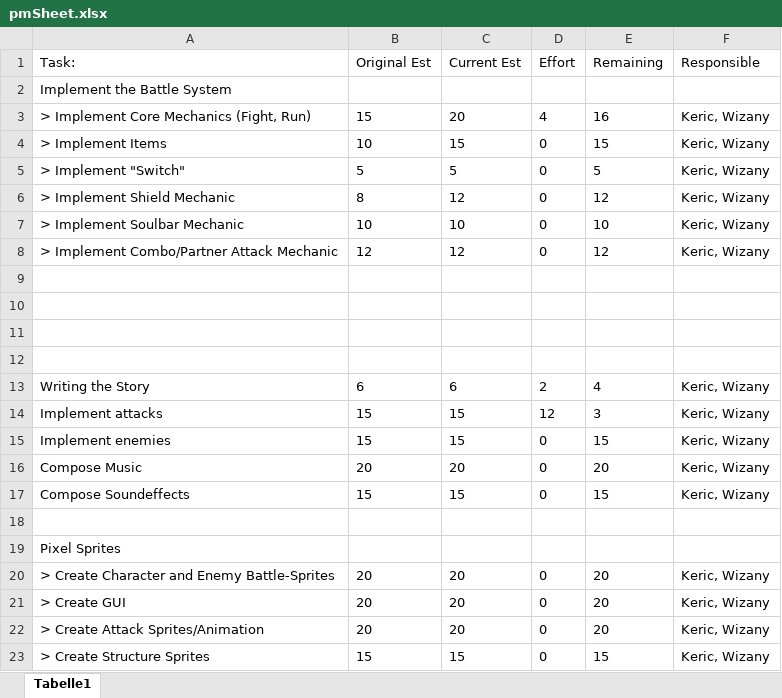
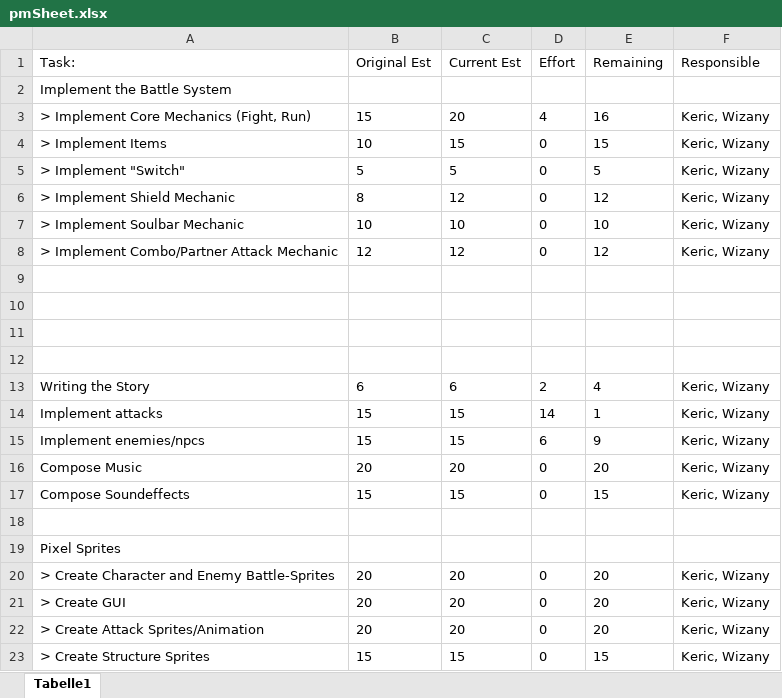
Before and after one commit to KericAlpha/KingdomOfSouls, an Excel workbook: 01_ProjectPlanning/pmSheet.xlsx, sheet Tabelle1, drawn as a sheet; values as stored, in another font and other column widths than the file's, no borders; the diff names each change by its address in the sheet, - before the commit and + after, or states it on an @@ line.

Commit message:
Added more NPCs and Enemies

```diff
--- a/01_ProjectPlanning/pmSheet.xlsx (sheet Tabelle1)
+++ b/01_ProjectPlanning/pmSheet.xlsx (sheet Tabelle1)
-D14 (Effort): 12
+D14 (Effort): 14
-E14 (Remaining): 3
+E14 (Remaining): 1
-A15 (Task:): Implement enemies
+A15 (Task:): Implement enemies/npcs
-D15 (Effort): 0
+D15 (Effort): 6
-E15 (Remaining): 15
+E15 (Remaining): 9
```
